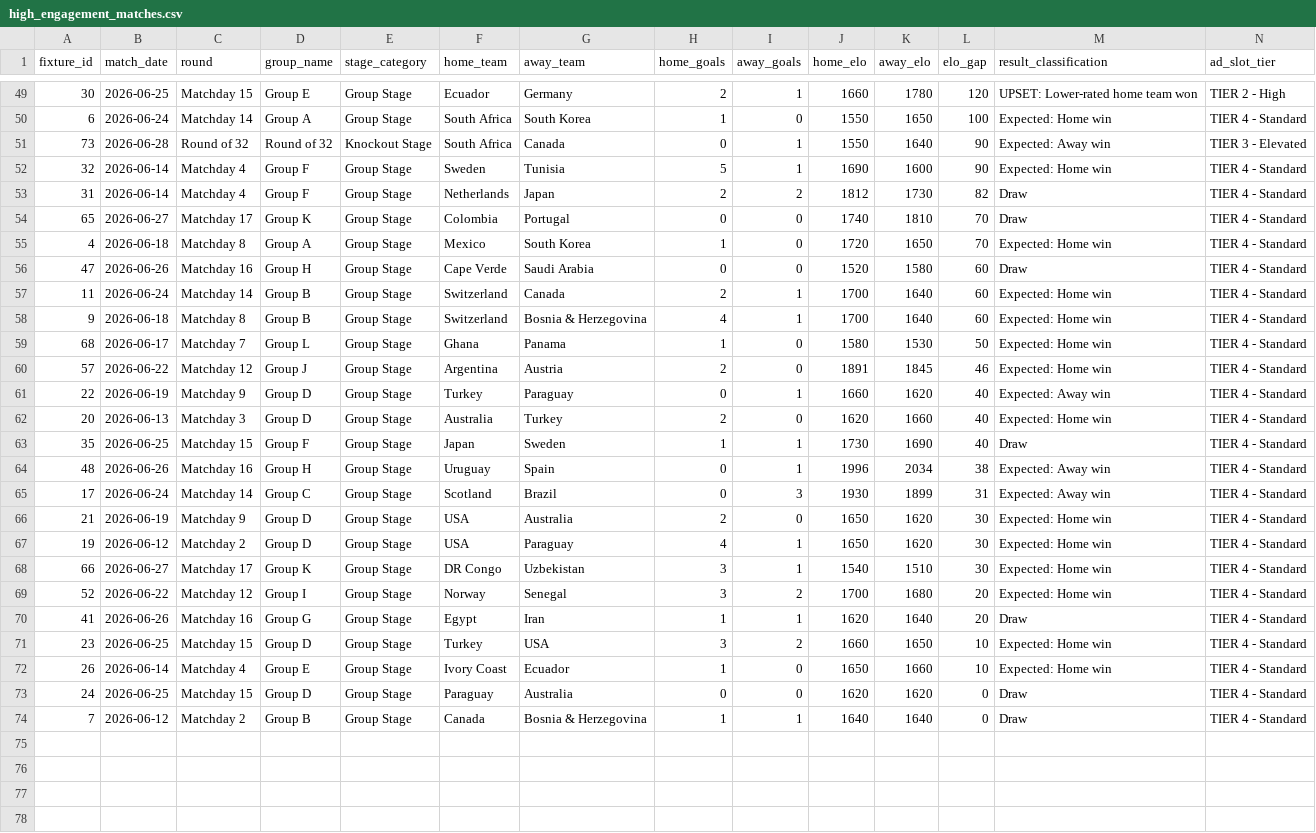
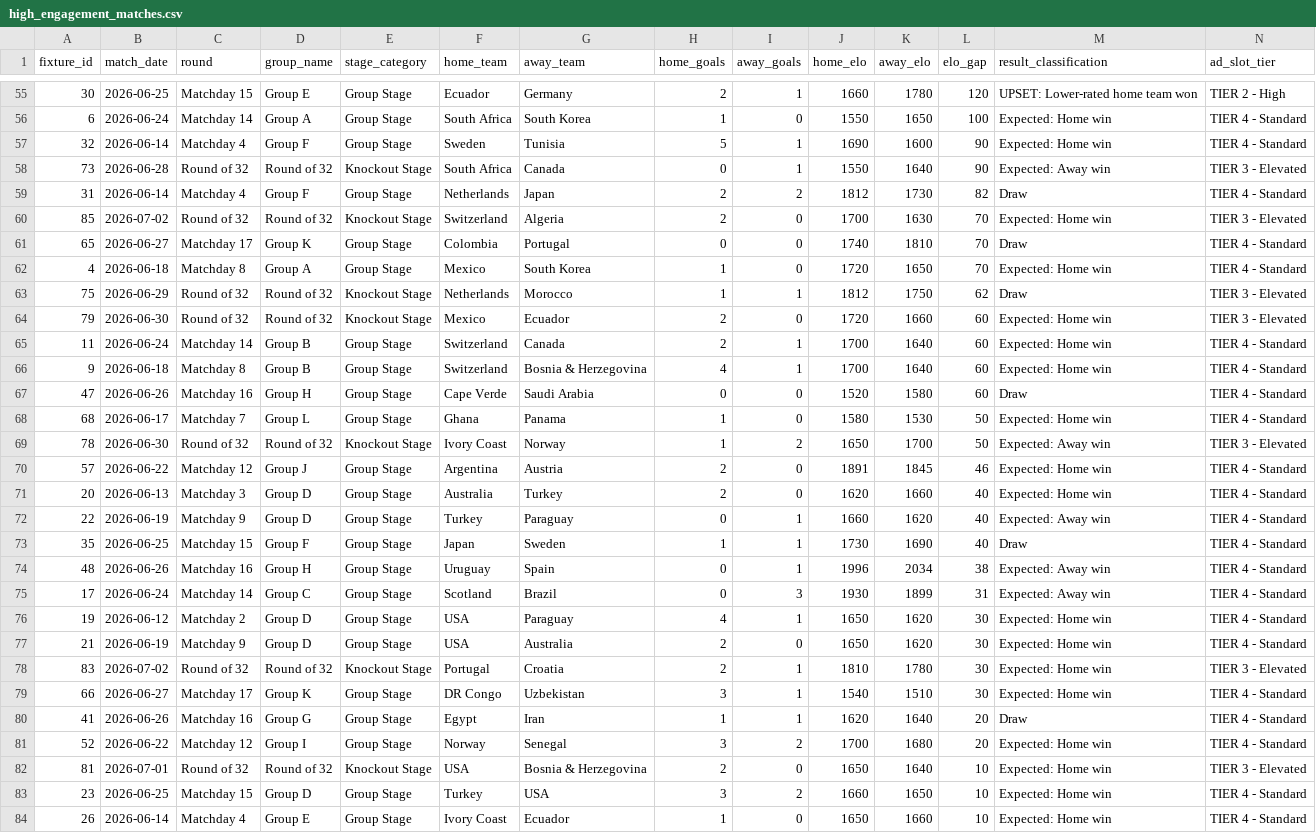
Before and after one commit to vishnusdb/worldcup-broadcaster-pipeline, a CSV file: data/processed/high_engagement_matches.csv, drawn as a sheet; only a part is shown, gaps mark what is left out; the shorter side is filled out with more unchanged rows; the diff covers the shown part only.

Commit message:
Data refresh: 85 completed matches as of July 3 2026

```diff
--- a/data/processed/high_engagement_matches.csv
+++ b/data/processed/high_engagement_matches.csv
@@ -50,14 +56,18 @@ fixture_id,match_date,round,group_name,stage_category,home_team,away_team,home_g
 6,2026-06-24,"Matchday 14","Group A","Group Stage","South Africa","South Korea",1,0,1550,1650,100,"Expected: Home win","TIER 4 - Standard"
+32,2026-06-14,"Matchday 4","Group F","Group Stage",Sweden,Tunisia,5,1,1690,1600,90,"Expected: Home win","TIER 4 - Standard"
 73,2026-06-28,"Round of 32","Round of 32","Knockout Stage","South Africa",Canada,0,1,1550,1640,90,"Expected: Away win","TIER 3 - Elevated"
-32,2026-06-14,"Matchday 4","Group F","Group Stage",Sweden,Tunisia,5,1,1690,1600,90,"Expected: Home win","TIER 4 - Standard"
 31,2026-06-14,"Matchday 4","Group F","Group Stage",Netherlands,Japan,2,2,1812,1730,82,Draw,"TIER 4 - Standard"
+85,2026-07-02,"Round of 32","Round of 32","Knockout Stage",Switzerland,Algeria,2,0,1700,1630,70,"Expected: Home win","TIER 3 - Elevated"
 65,2026-06-27,"Matchday 17","Group K","Group Stage",Colombia,Portugal,0,0,1740,1810,70,Draw,"TIER 4 - Standard"
 4,2026-06-18,"Matchday 8","Group A","Group Stage",Mexico,"South Korea",1,0,1720,1650,70,"Expected: Home win","TIER 4 - Standard"
-47,2026-06-26,"Matchday 16","Group H","Group Stage","Cape Verde","Saudi Arabia",0,0,1520,1580,60,Draw,"TIER 4 - Standard"
+75,2026-06-29,"Round of 32","Round of 32","Knockout Stage",Netherlands,Morocco,1,1,1812,1750,62,Draw,"TIER 3 - Elevated"
+79,2026-06-30,"Round of 32","Round of 32","Knockout Stage",Mexico,Ecuador,2,0,1720,1660,60,"Expected: Home win","TIER 3 - Elevated"
 11,2026-06-24,"Matchday 14","Group B","Group Stage",Switzerland,Canada,2,1,1700,1640,60,"Expected: Home win","TIER 4 - Standard"
 9,2026-06-18,"Matchday 8","Group B","Group Stage",Switzerland,"Bosnia & Herzegovina",4,1,1700,1640,60,"Expected: Home win","TIER 4 - Standard"
+47,2026-06-26,"Matchday 16","Group H","Group Stage","Cape Verde","Saudi Arabia",0,0,1520,1580,60,Draw,"TIER 4 - Standard"
 68,2026-06-17,"Matchday 7","Group L","Group Stage",Ghana,Panama,1,0,1580,1530,50,"Expected: Home win","TIER 4 - Standard"
+78,2026-06-30,"Round of 32","Round of 32","Knockout Stage","Ivory Coast",Norway,1,2,1650,1700,50,"Expected: Away win","TIER 3 - Elevated"
 57,2026-06-22,"Matchday 12","Group J","Group Stage",Argentina,Austria,2,0,1891,1845,46,"Expected: Home win","TIER 4 - Standard"
+20,2026-06-13,"Matchday 3","Group D","Group Stage",Australia,Turkey,2,0,1620,1660,40,"Expected: Home win","TIER 4 - Standard"
 22,2026-06-19,"Matchday 9","Group D","Group Stage",Turkey,Paraguay,0,1,1660,1620,40,"Expected: Away win","TIER 4 - Standard"
-20,2026-06-13,"Matchday 3","Group D","Group Stage",Australia,Turkey,2,0,1620,1660,40,"Expected: Home win","TIER 4 - Standard"
 35,2026-06-25,"Matchday 15","Group F","Group Stage",Japan,Sweden,1,1,1730,1690,40,Draw,"TIER 4 - Standard"
@@ -65,7 +75,9 @@ fixture_id,match_date,round,group_name,stage_category,home_team,away_team,home_g
 17,2026-06-24,"Matchday 14","Group C","Group Stage",Scotland,Brazil,0,3,1930,1899,31,"Expected: Away win","TIER 4 - Standard"
+19,2026-06-12,"Matchday 2","Group D","Group Stage",USA,Paraguay,4,1,1650,1620,30,"Expected: Home win","TIER 4 - Standard"
 21,2026-06-19,"Matchday 9","Group D","Group Stage",USA,Australia,2,0,1650,1620,30,"Expected: Home win","TIER 4 - Standard"
-19,2026-06-12,"Matchday 2","Group D","Group Stage",USA,Paraguay,4,1,1650,1620,30,"Expected: Home win","TIER 4 - Standard"
+83,2026-07-02,"Round of 32","Round of 32","Knockout Stage",Portugal,Croatia,2,1,1810,1780,30,"Expected: Home win","TIER 3 - Elevated"
 66,2026-06-27,"Matchday 17","Group K","Group Stage","DR Congo",Uzbekistan,3,1,1540,1510,30,"Expected: Home win","TIER 4 - Standard"
+41,2026-06-26,"Matchday 16","Group G","Group Stage",Egypt,Iran,1,1,1620,1640,20,Draw,"TIER 4 - Standard"
 52,2026-06-22,"Matchday 12","Group I","Group Stage",Norway,Senegal,3,2,1700,1680,20,"Expected: Home win","TIER 4 - Standard"
-41,2026-06-26,"Matchday 16","Group G","Group Stage",Egypt,Iran,1,1,1620,1640,20,Draw,"TIER 4 - Standard"
+81,2026-07-01,"Round of 32","Round of 32","Knockout Stage",USA,"Bosnia & Herzegovina",2,0,1650,1640,10,"Expected: Home win","TIER 3 - Elevated"
 23,2026-06-25,"Matchday 15","Group D","Group Stage",Turkey,USA,3,2,1660,1650,10,"Expected: Home win","TIER 4 - Standard"
```
Also changed, not shown: 6 added rows and 3 moved rows elsewhere in this file, data/processed/final_standings.csv, data/raw/matches.csv.
